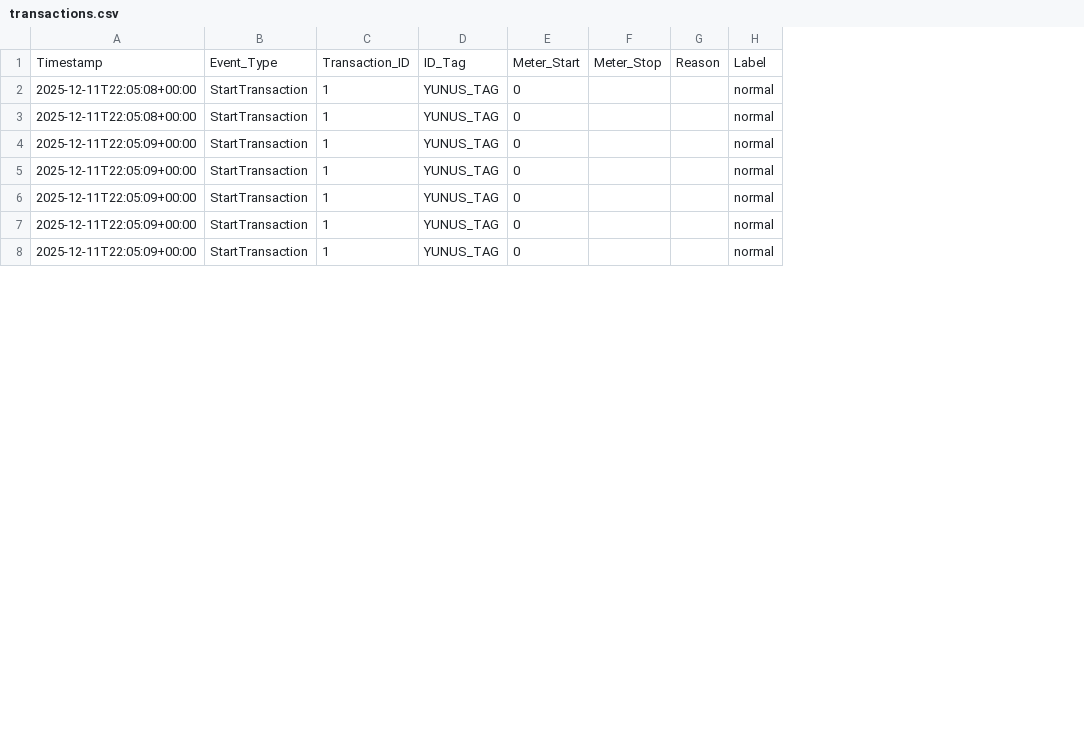
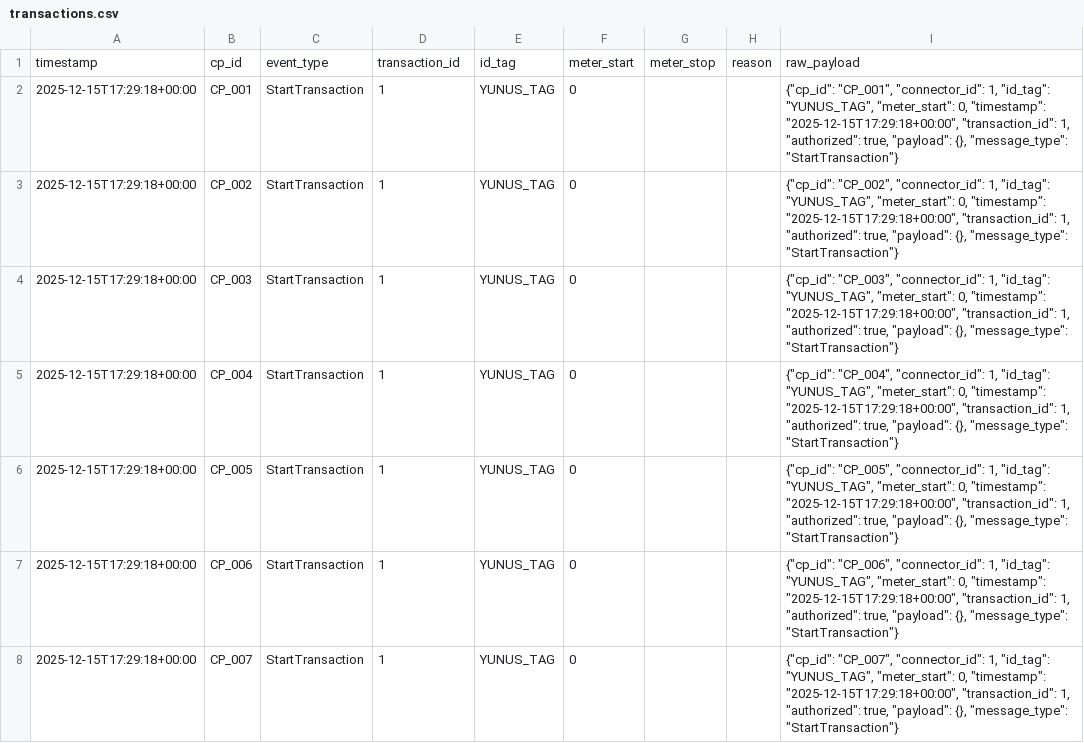
Before and after one commit to FurkanAkkamis25/BSG-Sarj-Guvenligi, a CSV file: Anomaly_Detector/logs/raw/normal/karanlik_profil/transactions.csv, drawn as a sheet; only a part is shown; removed rows and columns are numbered as before the commit, all else as after; the diff names each change by its address in the sheet, - before the commit and + after, or states it on an @@ line.

```diff
--- a/Anomaly_Detector/logs/raw/normal/karanlik_profil/transactions.csv
+++ b/Anomaly_Detector/logs/raw/normal/karanlik_profil/transactions.csv
-column A, rows 2-8: 2025-12-11T22:05:08+00:00 | 2025-12-11T22:05:08+00:00 | 2025-12-11T22:05:09+00:00 | 2025-12-11T22:05:09+00:00 | 2025-12-11T22:05:09+00:00 | 2025-12-11T22:05:09+00:00 | 2025-12-11T22:05:09+00:00
+column A, rows 2-8: all 2025-12-15T17:29:18+00:00
+column B, rows 2-8: CP_001 | CP_002 | CP_003 | CP_004 | CP_005 | CP_006 | CP_007
-column G, empty
-column H, rows 2-8: all normal
+column H, empty
+column I, rows 2-8: {"cp_id": "CP_001", "connector_id": 1, "id_tag": "YUNUS_TAG", "meter_start": 0, "timestamp": "2025-12-15T17:29:18+00:00", "transaction_id": 1, "authorized": true, "payload": {}, "message_type": "StartTransaction"} | {"cp_id": "CP_002", "connector_id": 1, "id_tag": "YUNUS_TAG", "meter_start": 0, "timestamp": "2025-12-15T17:29:18+00:00", "transaction_id": 1, "authorized": true, "payload": {}, "message_type": "StartTransaction"} | {"cp_id": "CP_003", "connector_id": 1, "id_tag": "YUNUS_TAG", "meter_start": 0, "timestamp": "2025-12-15T17:29:18+00:00", "transaction_id": 1, "authorized": true, "payload": {}, "message_type": "StartTransaction"} | {"cp_id": "CP_004", "connector_id": 1, "id_tag": "YUNUS_TAG", "meter_start": 0, "timestamp": "2025-12-15T17:29:18+00:00", "transaction_id": 1, "authorized": true, "payload": {}, "message_type": "StartTransaction"} | {"cp_id": "CP_005", "connector_id": 1, "id_tag": "YUNUS_TAG", "meter_start": 0, "timestamp": "2025-12-15T17:29:18+00:00", "transaction_id": 1, "authorized": true, "payload": {}, "message_type": "StartTransaction"} | {"cp_id": "CP_006", "connector_id": 1, "id_tag": "YUNUS_TAG", "meter_start": 0, "timestamp": "2025-12-15T17:29:18+00:00", "transaction_id": 1, "authorized": true, "payload": {}, "message_type": "StartTransaction"} | {"cp_id": "CP_007", "connector_id": 1, "id_tag": "YUNUS_TAG", "meter_start": 0, "timestamp": "2025-12-15T17:29:18+00:00", "transaction_id": 1, "authorized": true, "payload": {}, "message_type": "StartTransaction"}
-row 1: Timestamp | Event_Type | Transaction_ID | ID_Tag | Meter_Start | Meter_Stop | Reason | Label
+row 1: timestamp | cp_id | event_type | transaction_id | id_tag | meter_start | meter_stop | reason | raw_payload
```
Also changed, not shown: Anomaly_Detector/logs/raw/attack/karanlik_profil/transactions.csv, Anomaly_Detector/logs/raw/attack/sfed/transactions.csv, 52 other files.
